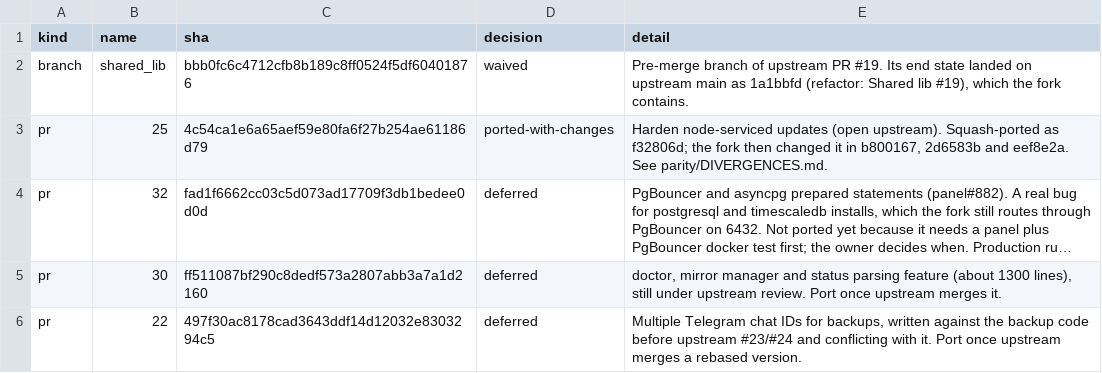
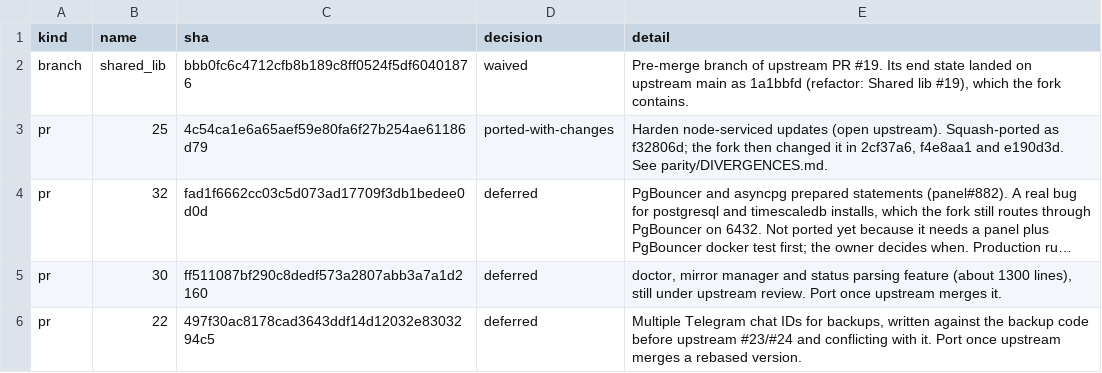
Before and after one commit to Free-Guy-IR/scripts, a TSV file: parity/ledger.tsv, drawn as a sheet; long unchanged cells end in …; the diff names each change by its address in the sheet, - before the commit and + after, or states it on an @@ line.

Commit message:
docs: point the parity records at the rebased commit SHAs
Folding the reworded PASS line into its test commit changed the SHAs of
every commit after it. The commit messages of f4e8aa1 and e190d3d still
name the earlier 700cd88 and PR #25 test mocks by their pre-rebase
subjects only.

```diff
--- a/parity/ledger.tsv
+++ b/parity/ledger.tsv
-E3 (detail): …it in b800167, 2d6583b and eef8e2a. See parity/DIVERGENCES.md.
+E3 (detail): …it in 2cf37a6, f4e8aa1 and e190d3d. See parity/DIVERGENCES.md.
```
Also changed, not shown: 1 other file.
